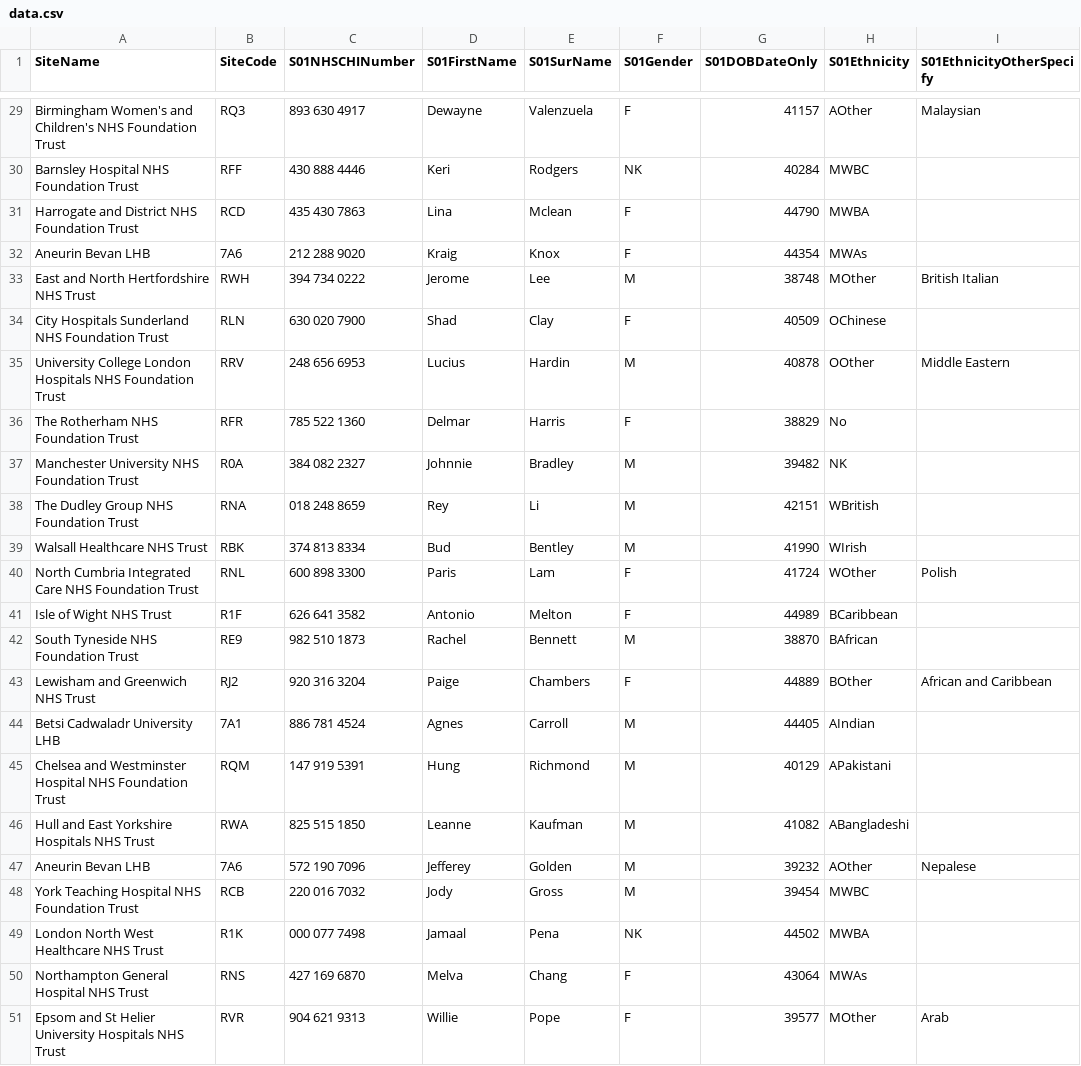
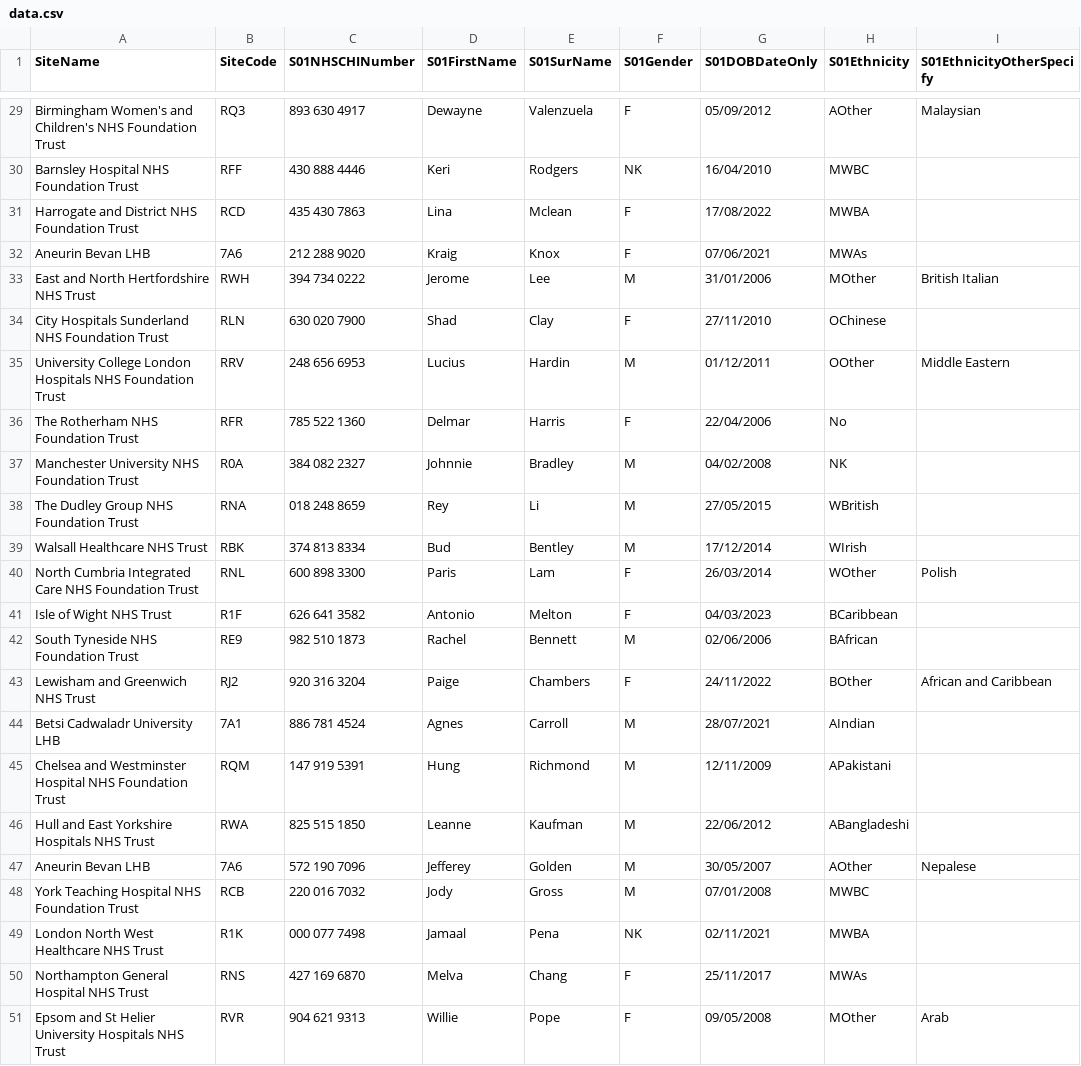
Before and after one commit to rcpch/rcpch-audit-engine, a CSV file: epilepsy12/management/commands/data.csv, drawn as a sheet; only a part is shown, gaps mark what is left out; the diff covers the shown part only; the diff names each change by its address in the sheet, - before the commit and + after, or states it on an @@ line.

```diff
--- a/epilepsy12/management/commands/data.csv
+++ b/epilepsy12/management/commands/data.csv
-G29 (S01DOBDateOnly): 41157
+G29 (S01DOBDateOnly): 05/09/2012
-G30 (S01DOBDateOnly): 40284
+G30 (S01DOBDateOnly): 16/04/2010
-G31 (S01DOBDateOnly): 44790
+G31 (S01DOBDateOnly): 17/08/2022
-G32 (S01DOBDateOnly): 44354
+G32 (S01DOBDateOnly): 07/06/2021
-G33 (S01DOBDateOnly): 38748
+G33 (S01DOBDateOnly): 31/01/2006
-G34 (S01DOBDateOnly): 40509
+G34 (S01DOBDateOnly): 27/11/2010
-G35 (S01DOBDateOnly): 40878
+G35 (S01DOBDateOnly): 01/12/2011
-G36 (S01DOBDateOnly): 38829
+G36 (S01DOBDateOnly): 22/04/2006
-G37 (S01DOBDateOnly): 39482
+G37 (S01DOBDateOnly): 04/02/2008
-G38 (S01DOBDateOnly): 42151
+G38 (S01DOBDateOnly): 27/05/2015
-G39 (S01DOBDateOnly): 41990
+G39 (S01DOBDateOnly): 17/12/2014
-G40 (S01DOBDateOnly): 41724
+G40 (S01DOBDateOnly): 26/03/2014
-G41 (S01DOBDateOnly): 44989
+G41 (S01DOBDateOnly): 04/03/2023
-G42 (S01DOBDateOnly): 38870
+G42 (S01DOBDateOnly): 02/06/2006
-G43 (S01DOBDateOnly): 44889
+G43 (S01DOBDateOnly): 24/11/2022
-G44 (S01DOBDateOnly): 44405
+G44 (S01DOBDateOnly): 28/07/2021
-G45 (S01DOBDateOnly): 40129
+G45 (S01DOBDateOnly): 12/11/2009
-G46 (S01DOBDateOnly): 41082
+G46 (S01DOBDateOnly): 22/06/2012
-G47 (S01DOBDateOnly): 39232
+G47 (S01DOBDateOnly): 30/05/2007
-G48 (S01DOBDateOnly): 39454
+G48 (S01DOBDateOnly): 07/01/2008
-G49 (S01DOBDateOnly): 44502
+G49 (S01DOBDateOnly): 02/11/2021
-G50 (S01DOBDateOnly): 43064
+G50 (S01DOBDateOnly): 25/11/2017
-G51 (S01DOBDateOnly): 39577
+G51 (S01DOBDateOnly): 09/05/2008
```
Also changed, not shown: 27 edited cells elsewhere in this file, 1 other file.
